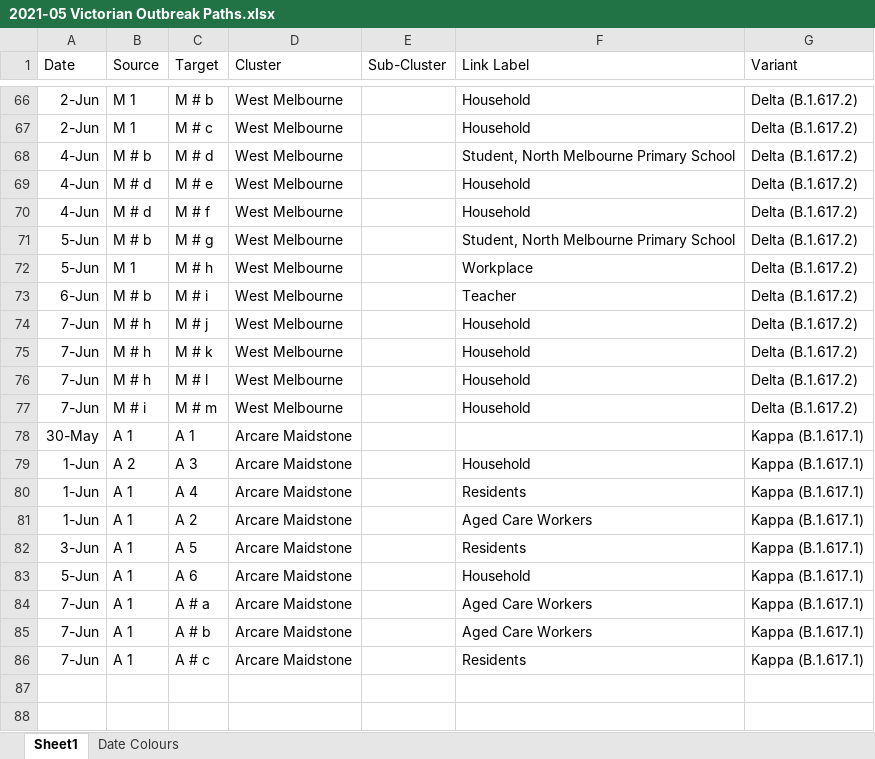
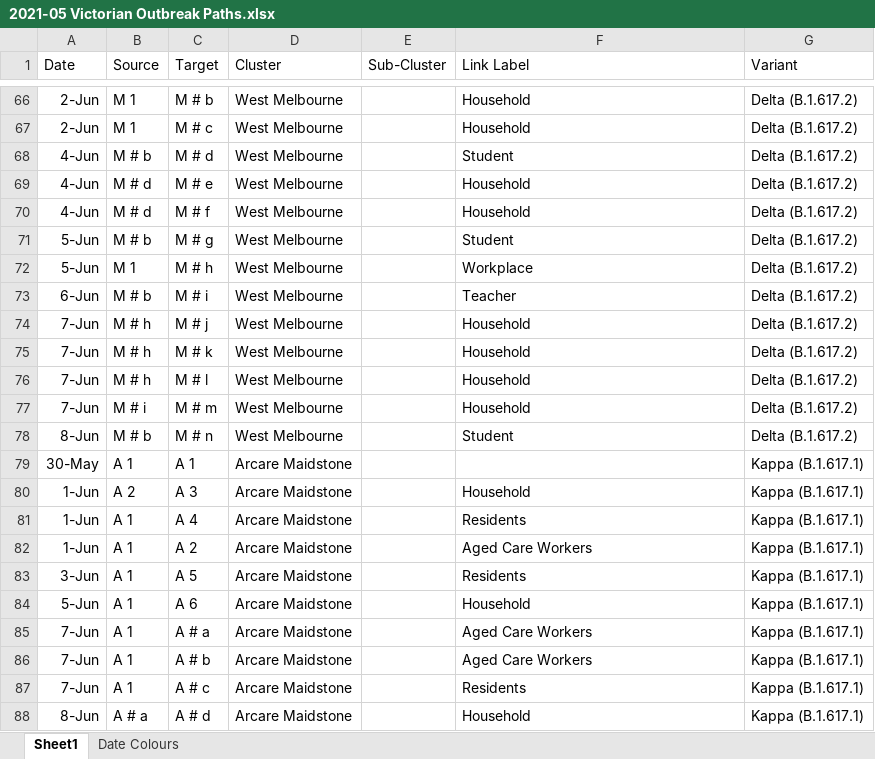
Before and after one commit to Mike-Honey/covid-19-outbreak-paths, an Excel workbook: 2021-05 Victorian Outbreak Paths.xlsx, sheet Sheet1, drawn as a sheet; only a part is shown, gaps mark what is left out; values as stored, in another font and other column widths than the file's, no borders; table styles not drawn; the diff names each change by its address in the sheet, - before the commit and + after, or states it on an @@ line.

```diff
--- a/2021-05 Victorian Outbreak Paths.xlsx (sheet Sheet1)
+++ b/2021-05 Victorian Outbreak Paths.xlsx (sheet Sheet1)
-F68 (Link Label): Student, North Melbourne Primary School
+F68 (Link Label): Student
-F71 (Link Label): Student, North Melbourne Primary School
+F71 (Link Label): Student
+row 78: 8-Jun | M # b | M # n | West Melbourne |  | Student | Delta (B.1.617.2)
+row 88: 8-Jun | A # a | A # d | Arcare Maidstone |  | Household | Kappa (B.1.617.1)
```
Also changed, not shown: sheet Date Colours, 2 other files.
